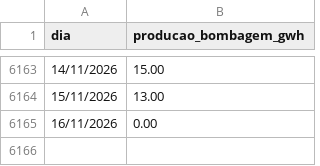
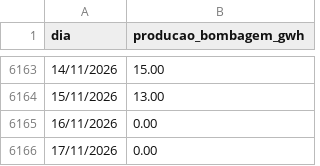
Before and after one commit to tiagofelicia/dados-energia, a CSV file: data/producao/producao_bombagem_diaria.csv, drawn as a sheet; only a part is shown, gaps mark what is left out.

```diff
--- a/data/producao/producao_bombagem_diaria.csv
+++ b/data/producao/producao_bombagem_diaria.csv
@@ -6165 +6165,2 @@ dia,producao_bombagem_gwh
 16/11/2026,0.00
+17/11/2026,0.00
```
Also changed, not shown: 2 other files.
